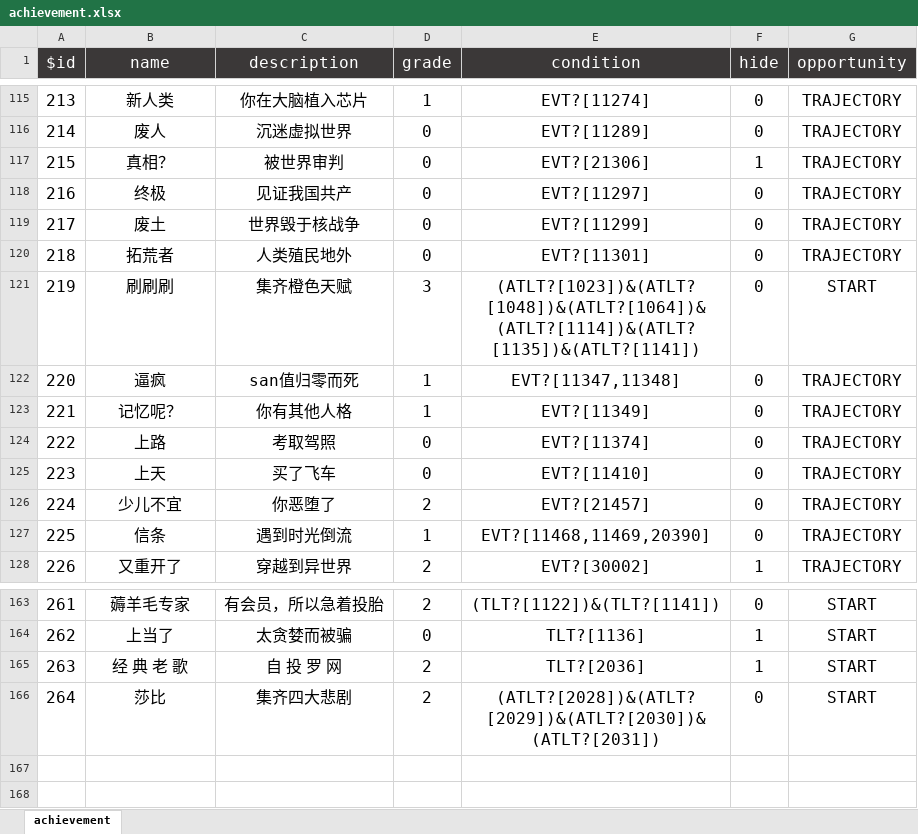
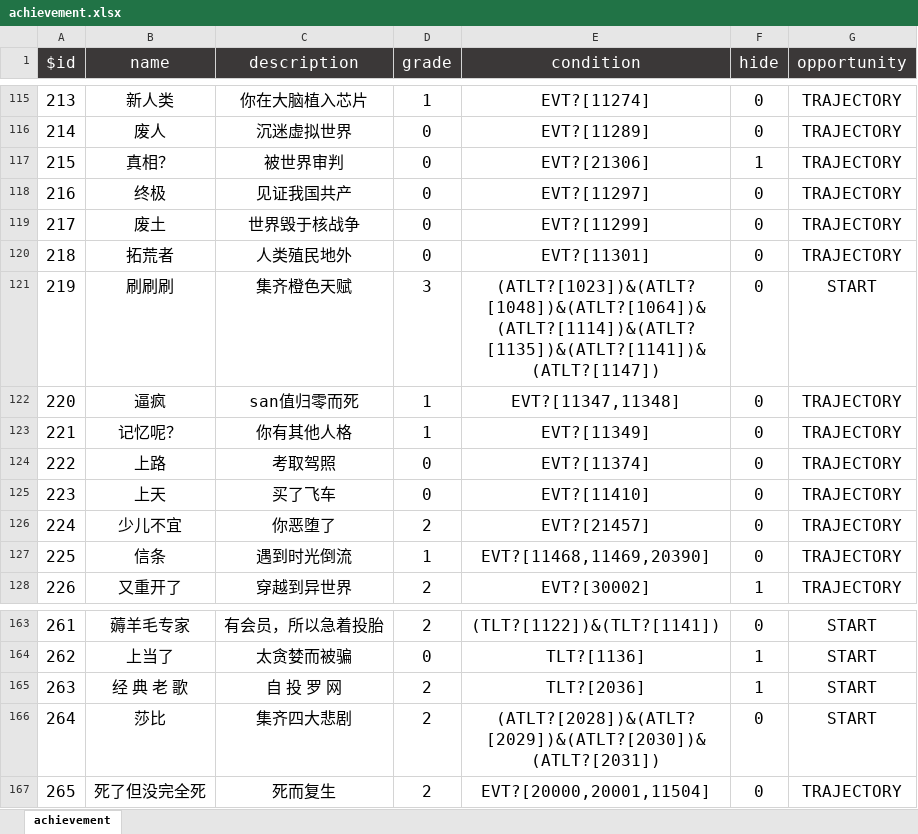
Before and after one commit to 2412322029/lifeRestart, an Excel workbook: data/en-us/achievement.xlsx, sheet achievement, drawn as a sheet; only a part is shown, gaps mark what is left out; values as stored, in another font and other column widths than the file's, no borders; the diff names each change by its address in the sheet, - before the commit and + after, or states it on an @@ line.

```diff
--- a/data/en-us/achievement.xlsx (sheet achievement)
+++ b/data/en-us/achievement.xlsx (sheet achievement)
-E121 (condition): (ATLT?[1023])&(ATLT?[1048])&(ATLT?[1064])&(ATLT?[1114])&(ATLT?[1135])&(ATLT?[1141])
+E121 (condition): (ATLT?[1023])&(ATLT?[1048])&(ATLT?[1064])&(ATLT?[1114])&(ATLT?[1135])&(ATLT?[1141])&(ATLT?[1147])
+row 167: 265 | 死了但没完全死 | 死而复生 | 2 | EVT?[20000,20001,11504] | 0 | TRAJECTORY
```
Also changed, not shown: data/en-us/events.xlsx, data/en-us/talents.xlsx, 40 other files.
